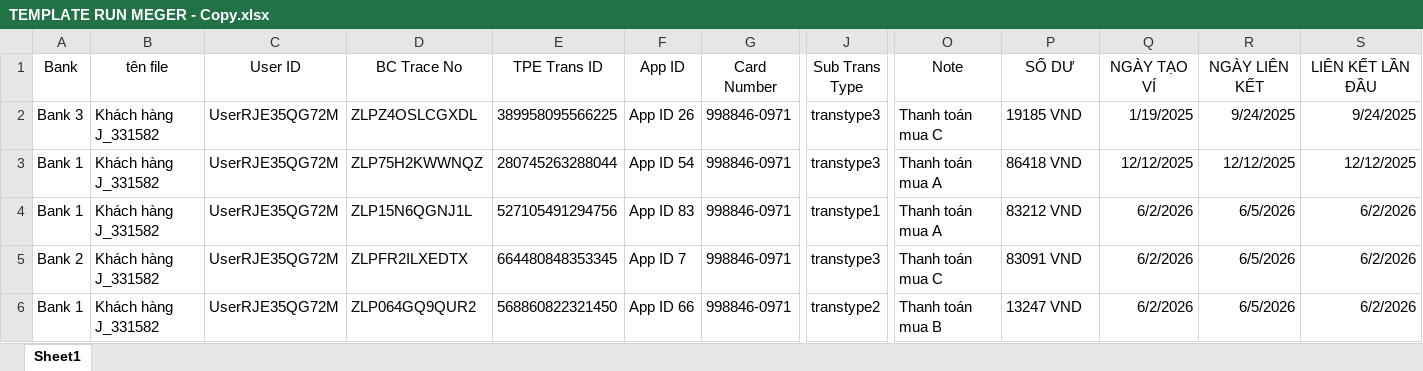
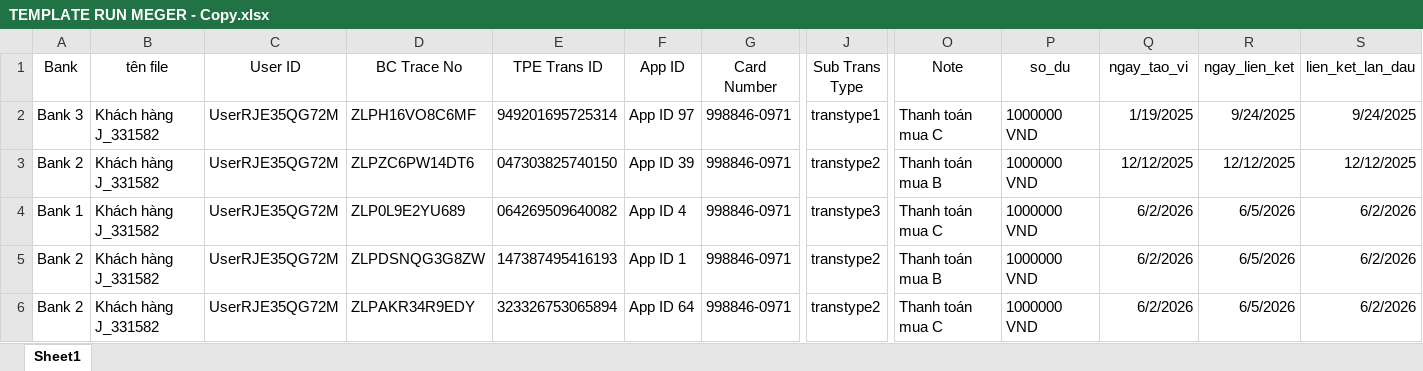
Before and after one commit to hoabtq/zop-hr-inbox, an Excel workbook: TEMPLATE RUN MEGER - Copy.xlsx, sheet Sheet1, drawn as a sheet; only a part is shown, gaps mark what is left out; values as stored, in another font and other column widths than the file's, no borders; conditional formats not drawn; the diff covers the shown part only; the diff names each change by its address in the sheet, - before the commit and + after, or states it on an @@ line.

Commit message:
fix font template

```diff
--- a/TEMPLATE RUN MEGER - Copy.xlsx (sheet Sheet1)
+++ b/TEMPLATE RUN MEGER - Copy.xlsx (sheet Sheet1)
-P1: SỐ DƯ
+P1: so_du
-Q1: NGÀY TẠO VÍ
+Q1: ngay_tao_vi
-R1: NGÀY LIÊN KẾT
+R1: ngay_lien_ket
-S1: LIÊN KẾT LẦN ĐẦU
+S1: lien_ket_lan_dau
-D2 (BC Trace No): ZLPZ4OSLCGXDL
+D2 (BC Trace No): ZLPH16VO8C6MF
-E2 (TPE Trans ID): 389958095566225
+E2 (TPE Trans ID): 949201695725314
-F2 (App ID): App ID 26
+F2 (App ID): App ID 97
-J2 (Sub Trans Type): transtype3
+J2 (Sub Trans Type): transtype1
-P2 (so_du): 19185 VND
+P2 (so_du): 1000000 VND
-A3 (Bank): Bank 1
+A3 (Bank): Bank 2
-D3 (BC Trace No): ZLP75H2KWWNQZ
+D3 (BC Trace No): ZLPZC6PW14DT6
-E3 (TPE Trans ID): 280745263288044
+E3 (TPE Trans ID): 047303825740150
-F3 (App ID): App ID 54
+F3 (App ID): App ID 39
-J3 (Sub Trans Type): transtype3
+J3 (Sub Trans Type): transtype2
-O3 (Note): Thanh toán mua A
+O3 (Note): Thanh toán mua B
-P3 (so_du): 86418 VND
+P3 (so_du): 1000000 VND
-D4 (BC Trace No): ZLP15N6QGNJ1L
+D4 (BC Trace No): ZLP0L9E2YU689
-E4 (TPE Trans ID): 527105491294756
+E4 (TPE Trans ID): 064269509640082
-F4 (App ID): App ID 83
+F4 (App ID): App ID 4
-J4 (Sub Trans Type): transtype1
+J4 (Sub Trans Type): transtype3
-O4 (Note): Thanh toán mua A
+O4 (Note): Thanh toán mua C
-P4 (so_du): 83212 VND
+P4 (so_du): 1000000 VND
-D5 (BC Trace No): ZLPFR2ILXEDTX
+D5 (BC Trace No): ZLPDSNQG3G8ZW
-E5 (TPE Trans ID): 664480848353345
+E5 (TPE Trans ID): 147387495416193
-F5 (App ID): App ID 7
+F5 (App ID): App ID 1
-J5 (Sub Trans Type): transtype3
+J5 (Sub Trans Type): transtype2
-O5 (Note): Thanh toán mua C
+O5 (Note): Thanh toán mua B
-P5 (so_du): 83091 VND
+P5 (so_du): 1000000 VND
-A6 (Bank): Bank 1
+A6 (Bank): Bank 2
-D6 (BC Trace No): ZLP064GQ9QUR2
+D6 (BC Trace No): ZLPAKR34R9EDY
-E6 (TPE Trans ID): 568860822321450
+E6 (TPE Trans ID): 323326753065894
-F6 (App ID): App ID 66
+F6 (App ID): App ID 64
-O6 (Note): Thanh toán mua B
+O6 (Note): Thanh toán mua C
-P6 (so_du): 13247 VND
+P6 (so_du): 1000000 VND
```
Also changed, not shown: 300 edited cells elsewhere in this sheet, formulas that keep their value, uploads/input.xlsx, 52 other files.
